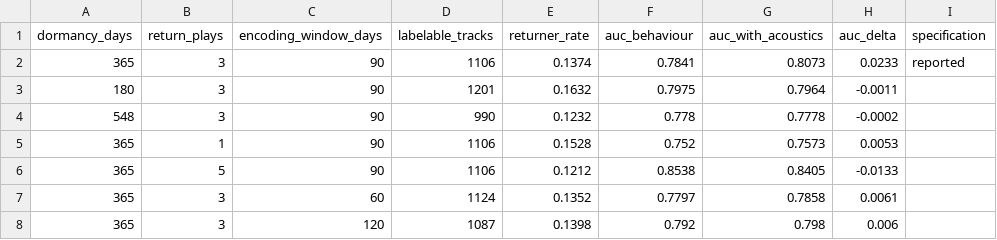
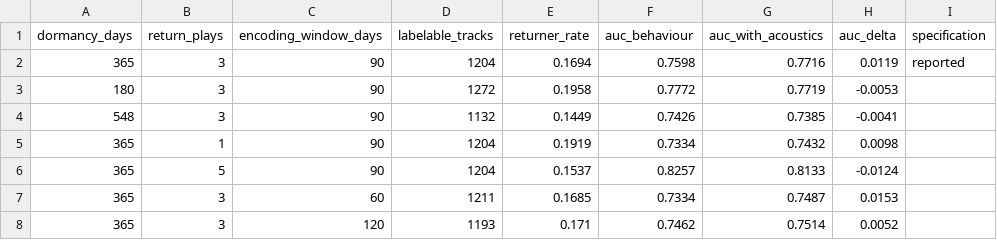
Before and after one commit to paytonnguyen-creator/ecommerce-customer-retention-analysis, a CSV file: memory-lane/outputs/sensitivity.csv, drawn as a sheet.

```diff
--- a/memory-lane/outputs/sensitivity.csv
+++ b/memory-lane/outputs/sensitivity.csv
@@ -1,8 +1,8 @@
 dormancy_days,return_plays,encoding_window_days,labelable_tracks,returner_rate,auc_behaviour,auc_with_acoustics,auc_delta,specification
-365,3,90,1106,0.1374,0.7841,0.8073,0.0233,reported
-180,3,90,1201,0.1632,0.7975,0.7964,-0.0011,
-548,3,90,990,0.1232,0.778,0.7778,-0.0002,
-365,1,90,1106,0.1528,0.752,0.7573,0.0053,
-365,5,90,1106,0.1212,0.8538,0.8405,-0.0133,
-365,3,60,1124,0.1352,0.7797,0.7858,0.0061,
-365,3,120,1087,0.1398,0.792,0.798,0.006,
+365,3,90,1204,0.1694,0.7598,0.7716,0.0119,reported
+180,3,90,1272,0.1958,0.7772,0.7719,-0.0053,
+548,3,90,1132,0.1449,0.7426,0.7385,-0.0041,
+365,1,90,1204,0.1919,0.7334,0.7432,0.0098,
+365,5,90,1204,0.1537,0.8257,0.8133,-0.0124,
+365,3,60,1211,0.1685,0.7334,0.7487,0.0153,
+365,3,120,1193,0.171,0.7462,0.7514,0.0052,
```
Also changed, not shown: memory-lane/outputs/core_memory_tracks.csv, 9 other files.
